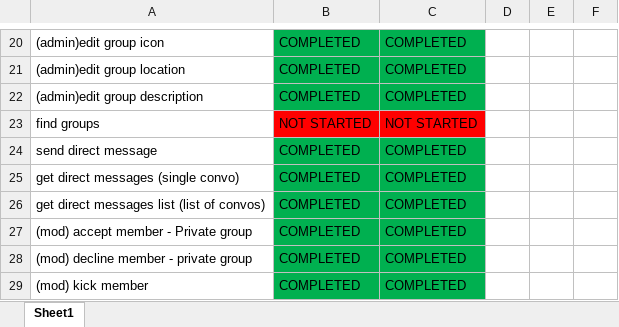
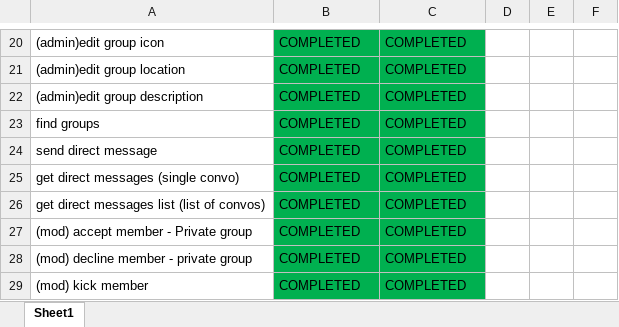
Before and after one commit to rfkay3/hobi, an Excel workbook: hobi api docs.xlsx, sheet Sheet1, drawn as a sheet; only a part is shown, gaps mark what is left out; values as stored, in another font and other column widths than the file's, no borders; the diff names each change by its address in the sheet, - before the commit and + after, or states it on an @@ line.

Commit message:
Completed API

```diff
--- a/hobi api docs.xlsx (sheet Sheet1)
+++ b/hobi api docs.xlsx (sheet Sheet1)
-B23: NOT STARTED
+B23: COMPLETED
-B23:C23 fill: #FF0000
+B23:C23 fill: #00B050
-C23: NOT STARTED
+C23: COMPLETED
```
